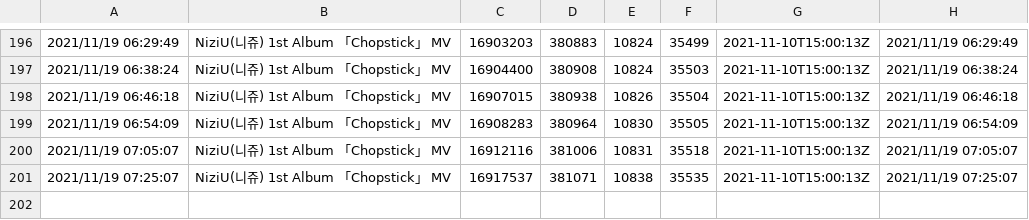
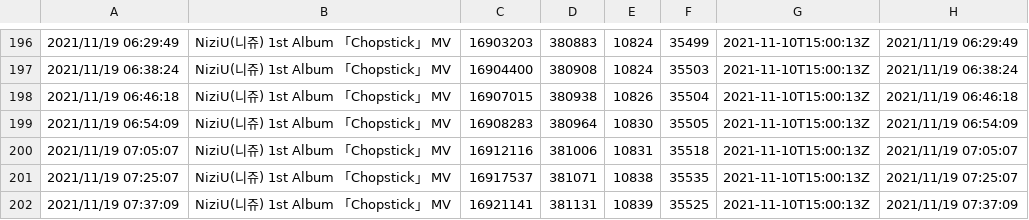
Before and after one commit to Murayu0225/youtube-dev, a CSV file: Data/chopstick-v2.csv, drawn as a sheet; only a part is shown, gaps mark what is left out; the diff names each change by its address in the sheet, - before the commit and + after, or states it on an @@ line.

Commit message:
Chopstick(v2) data was Downloaded!

```diff
--- a/Data/chopstick-v2.csv
+++ b/Data/chopstick-v2.csv
+row 202: 2021/11/19 07:37:09 | NiziU(니쥬) 1st Album 「Chopstick」 MV | 16921141 | 381131 | 10839 | 35525 | 2021-11-10T15:00:13Z | 2021/11/19 07:37:09
```
